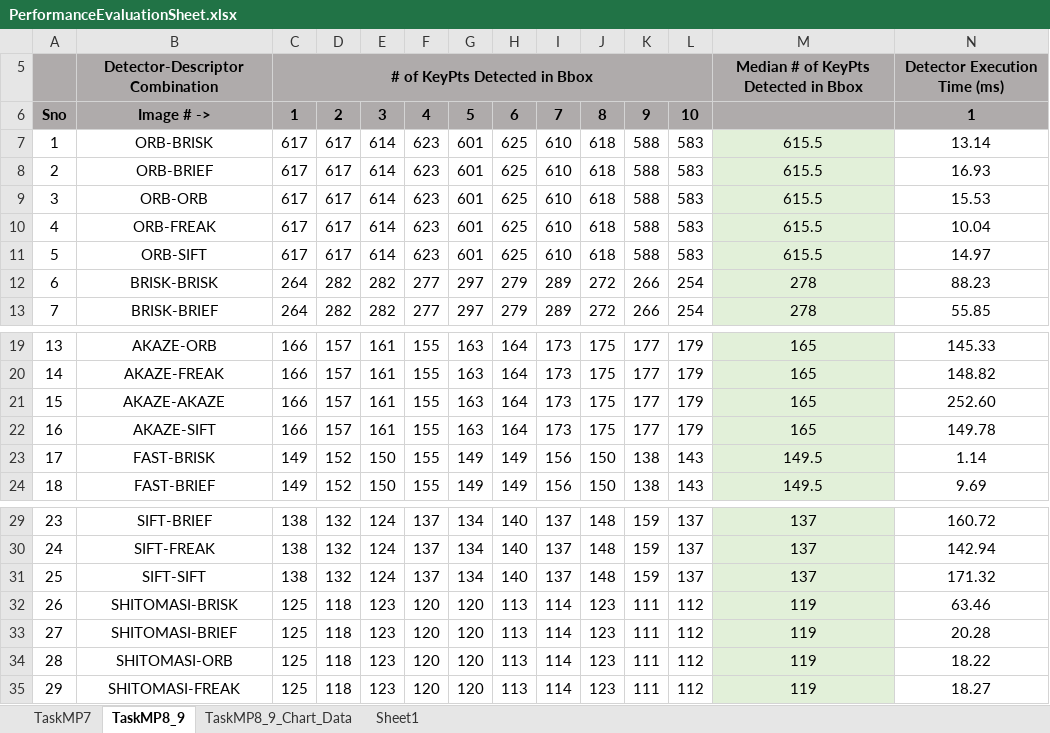
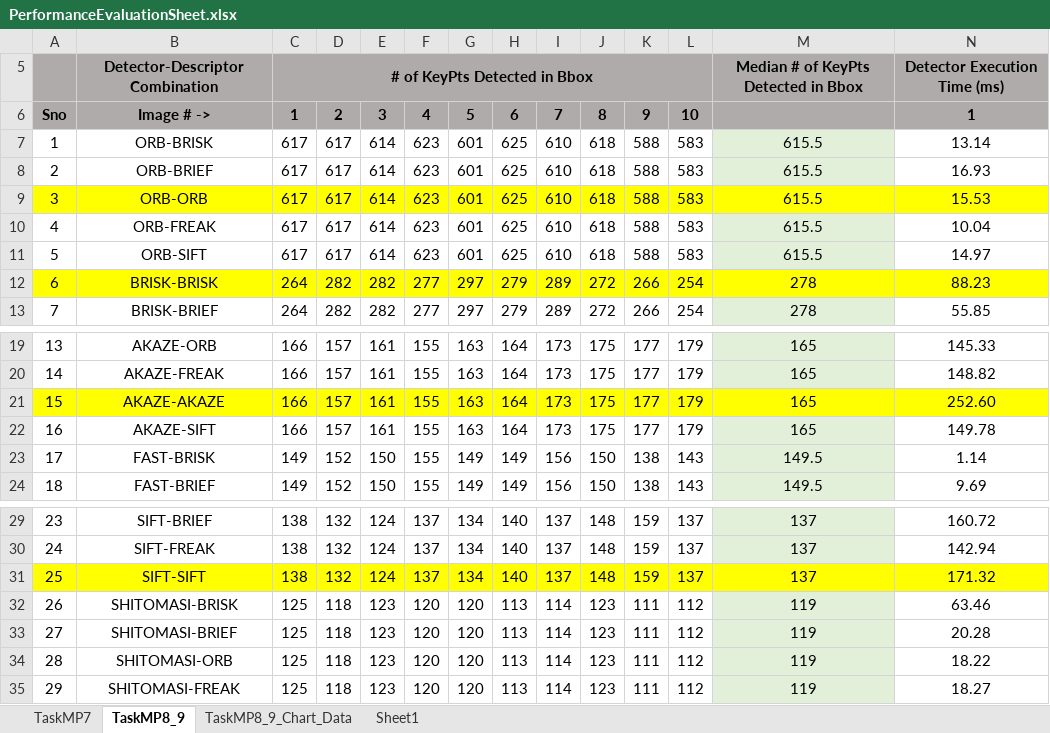
Before and after one commit to nikhilnair8490/UdacityProjects, an Excel workbook: Sensor_Fusion_Engineer/Camera/SFND_2D_Feature_Tracking-MidTermProject/PerformanceEvaluationData/PerformanceEvaluationSheet.xlsx, sheet TaskMP8_9, drawn as a sheet; only a part is shown, gaps mark what is left out; values as stored, in another font and other column widths than the file's, no borders; the diff covers the shown part only; the diff names each change by its address in the sheet, - before the commit and + after, or states it on an @@ line.

```diff
--- a/Sensor_Fusion_Engineer/Camera/SFND_2D_Feature_Tracking-MidTermProject/PerformanceEvaluationData/PerformanceEvaluationSheet.xlsx (sheet TaskMP8_9)
+++ b/Sensor_Fusion_Engineer/Camera/SFND_2D_Feature_Tracking-MidTermProject/PerformanceEvaluationData/PerformanceEvaluationSheet.xlsx (sheet TaskMP8_9)
-A9:L9 fill: none
+A9:L9 fill: #FFFF00
-M9 fill: #E2F0D9
+M9 fill: #FFFF00
-N9 fill: none
+N9 fill: #FFFF00
-A12:L12 fill: none
+A12:L12 fill: #FFFF00
-M12 fill: #E2F0D9
+M12 fill: #FFFF00
-N12 fill: none
+N12 fill: #FFFF00
-A21:L21 fill: none
+A21:L21 fill: #FFFF00
-M21 fill: #E2F0D9
+M21 fill: #FFFF00
-N21 fill: none
+N21 fill: #FFFF00
-A31:L31 fill: none
+A31:L31 fill: #FFFF00
-M31 fill: #E2F0D9
+M31 fill: #FFFF00
-N31 fill: none
+N31 fill: #FFFF00
```
Also changed, not shown: cell formats elsewhere in this sheet, sheet TaskMP8_9_Chart_Data, charts or pictures, 5 other files.
